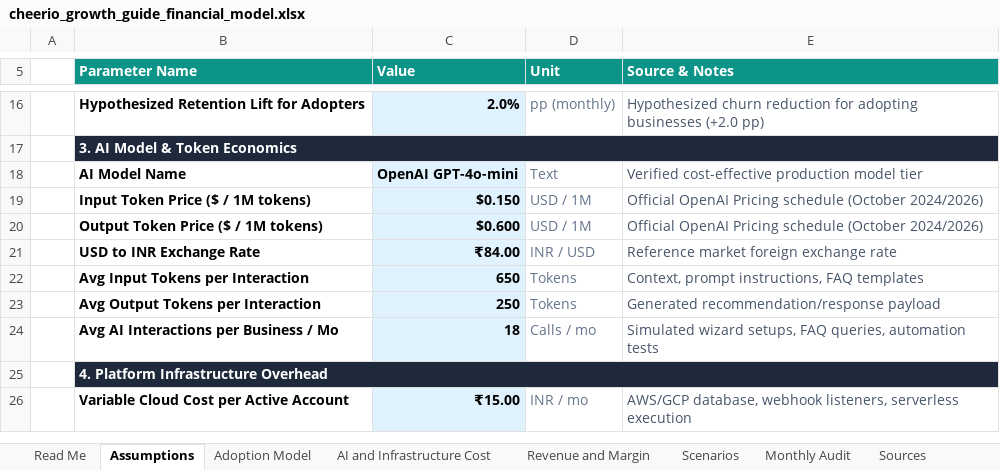
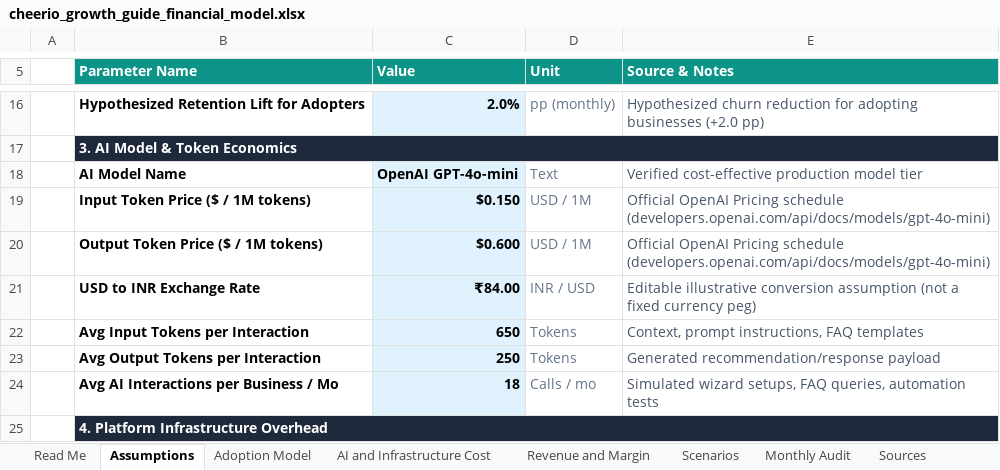
Before and after one commit to SamarthKapdi/growth-guide-saas, an Excel workbook: submission/cheerio_growth_guide_financial_model.xlsx, sheet Assumptions, drawn as a sheet; only a part is shown, gaps mark what is left out; the shorter side is filled out with more unchanged rows; values as stored, in another font and other column widths than the file's, no borders; the diff names each change by its address in the sheet, - before the commit and + after, or states it on an @@ line.

```diff
--- a/submission/cheerio_growth_guide_financial_model.xlsx (sheet Assumptions)
+++ b/submission/cheerio_growth_guide_financial_model.xlsx (sheet Assumptions)
-E19:E20 (Source & Notes): …Pricing schedule (October 2024/2026)
+E19:E20 (Source & Notes): …Pricing schedule (developers.openai.com/api/docs/models/gpt-4o-mini)
-E21 (Source & Notes): Reference market foreign exchange rate
+E21 (Source & Notes): Editable illustrative conversion assumption (not a fixed currency peg)
```
Also changed, not shown: sheet Revenue and Margin, sheet Monthly Audit, sheet Scenarios, sheet Sources, 8 other files.
